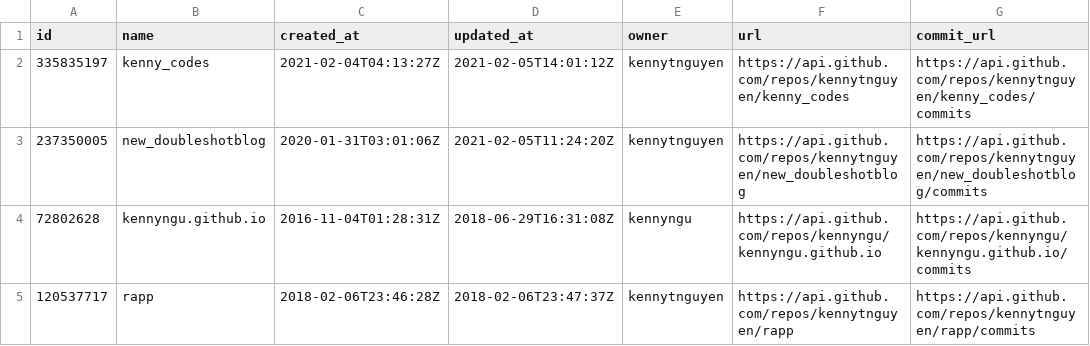
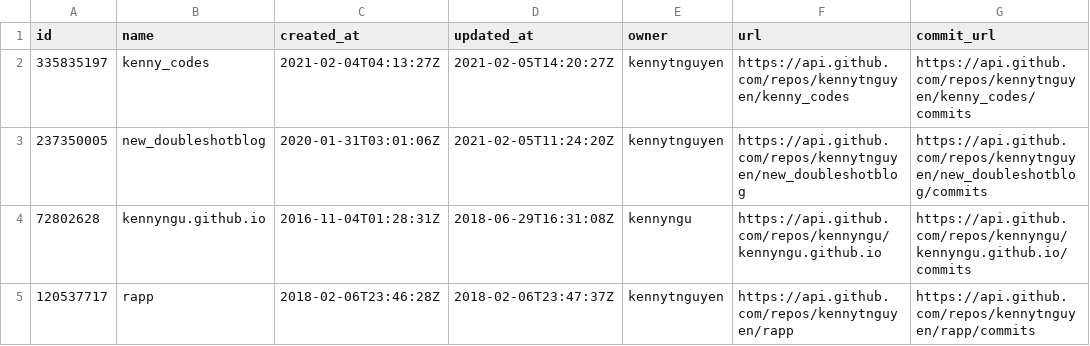
Before and after one commit to kennytnguyen/kenny_codes, a CSV file: reposInfo.csv, drawn as a sheet; only a part is shown.

```diff
--- a/reposInfo.csv
+++ b/reposInfo.csv
@@ -1,3 +1,3 @@
 id,name,created_at,updated_at,owner,url,commit_url
-335835197,kenny_codes,2021-02-04T04:13:27Z,2021-02-05T14:01:12Z,kennytnguyen,https://api.github.com/repos/kennytnguyen/kenny_codes,https://api.github.com/repos/kennytnguyen/kenny_codes/commits
+335835197,kenny_codes,2021-02-04T04:13:27Z,2021-02-05T14:20:27Z,kennytnguyen,https://api.github.com/repos/kennytnguyen/kenny_codes,https://api.github.com/repos/kennytnguyen/kenny_codes/commits
 237350005,new_doubleshotblog,2020-01-31T03:01:06Z,2021-02-05T11:24:20Z,kennytnguyen,https://api.github.com/repos/kennytnguyen/new_doubleshotblog,https://api.github.com/repos/kennytnguyen/new_doubleshotblog/commits
```
Also changed, not shown: 5 other files.
